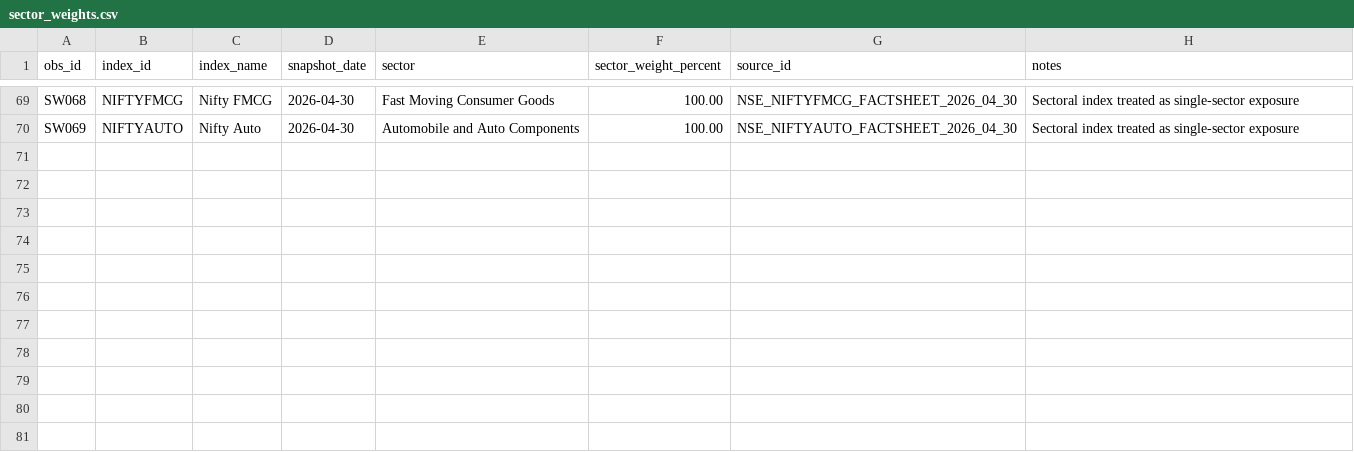
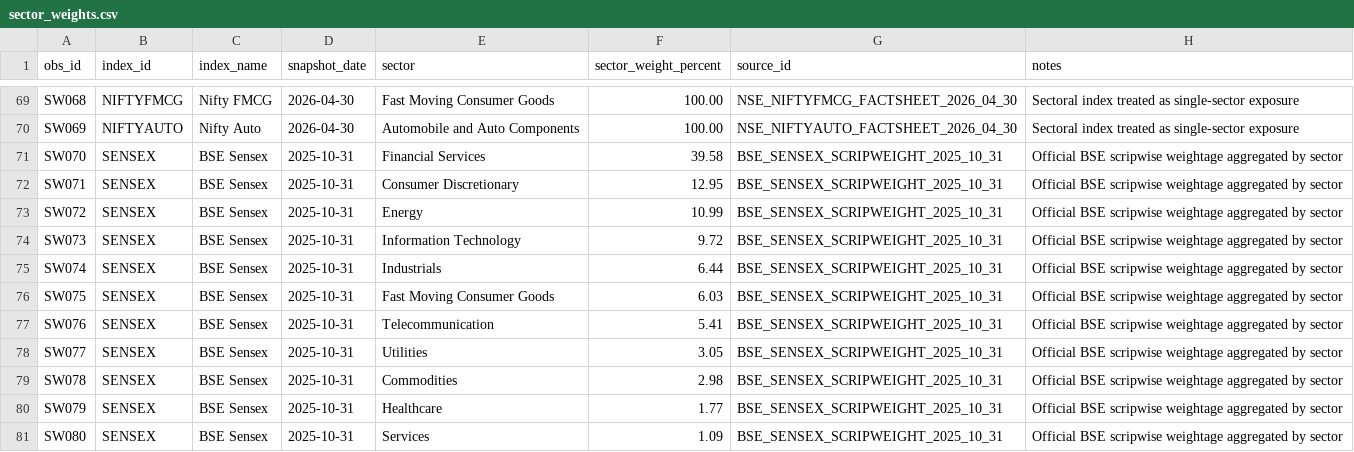
Before and after one commit to hitesh206-ui/index-concentration-risk-india, a CSV file: data/processed/sector_weights.csv, drawn as a sheet; only a part is shown, gaps mark what is left out.

Commit message:
Add sector weights for BSE Sensex snapshot

```diff
--- a/data/processed/sector_weights.csv
+++ b/data/processed/sector_weights.csv
@@ -70 +70,12 @@ SW068,NIFTYFMCG,Nifty FMCG,2026-04-30,Fast Moving Consumer Goods,100.00,NSE_NIFT
 SW069,NIFTYAUTO,Nifty Auto,2026-04-30,Automobile and Auto Components,100.00,NSE_NIFTYAUTO_FACTSHEET_2026_04_30,Sectoral index treated as single-sector exposure
+SW070,SENSEX,BSE Sensex,2025-10-31,Financial Services,39.58,BSE_SENSEX_SCRIPWEIGHT_2025_10_31,Official BSE scripwise weightage aggregated by sector
+SW071,SENSEX,BSE Sensex,2025-10-31,Consumer Discretionary,12.95,BSE_SENSEX_SCRIPWEIGHT_2025_10_31,Official BSE scripwise weightage aggregated by sector
+SW072,SENSEX,BSE Sensex,2025-10-31,Energy,10.99,BSE_SENSEX_SCRIPWEIGHT_2025_10_31,Official BSE scripwise weightage aggregated by sector
+SW073,SENSEX,BSE Sensex,2025-10-31,Information Technology,9.72,BSE_SENSEX_SCRIPWEIGHT_2025_10_31,Official BSE scripwise weightage aggregated by sector
+SW074,SENSEX,BSE Sensex,2025-10-31,Industrials,6.44,BSE_SENSEX_SCRIPWEIGHT_2025_10_31,Official BSE scripwise weightage aggregated by sector
+SW075,SENSEX,BSE Sensex,2025-10-31,Fast Moving Consumer Goods,6.03,BSE_SENSEX_SCRIPWEIGHT_2025_10_31,Official BSE scripwise weightage aggregated by sector
+SW076,SENSEX,BSE Sensex,2025-10-31,Telecommunication,5.41,BSE_SENSEX_SCRIPWEIGHT_2025_10_31,Official BSE scripwise weightage aggregated by sector
+SW077,SENSEX,BSE Sensex,2025-10-31,Utilities,3.05,BSE_SENSEX_SCRIPWEIGHT_2025_10_31,Official BSE scripwise weightage aggregated by sector
+SW078,SENSEX,BSE Sensex,2025-10-31,Commodities,2.98,BSE_SENSEX_SCRIPWEIGHT_2025_10_31,Official BSE scripwise weightage aggregated by sector
+SW079,SENSEX,BSE Sensex,2025-10-31,Healthcare,1.77,BSE_SENSEX_SCRIPWEIGHT_2025_10_31,Official BSE scripwise weightage aggregated by sector
+SW080,SENSEX,BSE Sensex,2025-10-31,Services,1.09,BSE_SENSEX_SCRIPWEIGHT_2025_10_31,Official BSE scripwise weightage aggregated by sector
```
